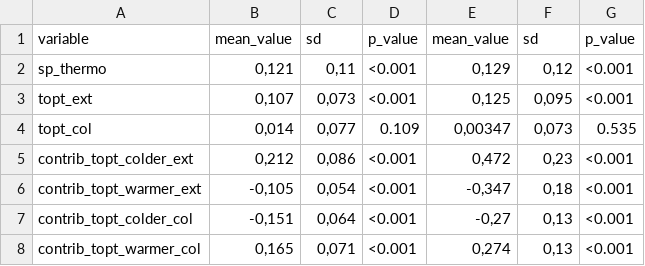
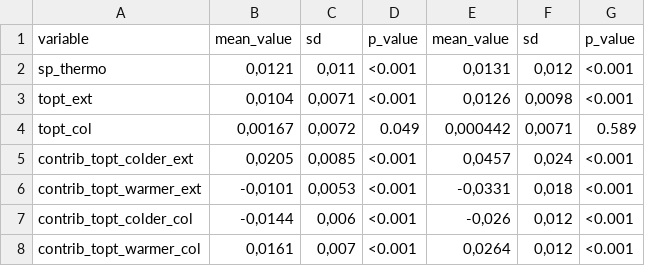
Before and after one commit to Jeremy-borderieux/Article_thermo_beta_part, a CSV file: Figures_results/sup_tab_simulations.csv, drawn as a sheet; only a part is shown; the diff covers the shown part only.

```diff
--- a/Figures_results/sup_tab_simulations.csv
+++ b/Figures_results/sup_tab_simulations.csv
@@ -1,8 +1,8 @@
 "variable";"mean_value";"sd";"p_value";"mean_value";"sd";"p_value"
-"sp_thermo";0,121;0,11;"<0.001";0,129;0,12;"<0.001"
-"topt_ext";0,107;0,073;"<0.001";0,125;0,095;"<0.001"
-"topt_col";0,014;0,077;"0.109";0,00347;0,073;"0.535"
-"contrib_topt_colder_ext";0,212;0,086;"<0.001";0,472;0,23;"<0.001"
-"contrib_topt_warmer_ext";-0,105;0,054;"<0.001";-0,347;0,18;"<0.001"
-"contrib_topt_colder_col";-0,151;0,064;"<0.001";-0,27;0,13;"<0.001"
-"contrib_topt_warmer_col";0,165;0,071;"<0.001";0,274;0,13;"<0.001"
+"sp_thermo";0,0121;0,011;"<0.001";0,0131;0,012;"<0.001"
+"topt_ext";0,0104;0,0071;"<0.001";0,0126;0,0098;"<0.001"
+"topt_col";0,00167;0,0072;"0.049";0,000442;0,0071;"0.589"
+"contrib_topt_colder_ext";0,0205;0,0085;"<0.001";0,0457;0,024;"<0.001"
+"contrib_topt_warmer_ext";-0,0101;0,0053;"<0.001";-0,0331;0,018;"<0.001"
+"contrib_topt_colder_col";-0,0144;0,006;"<0.001";-0,026;0,012;"<0.001"
+"contrib_topt_warmer_col";0,0161;0,007;"<0.001";0,0264;0,012;"<0.001"
```
Also changed, not shown: 28 edited cells elsewhere in this file, Figures_results/Ecoregion_scale_component.csv, Figures_results/sup_tab_other_topt.csv, 23 other files.
